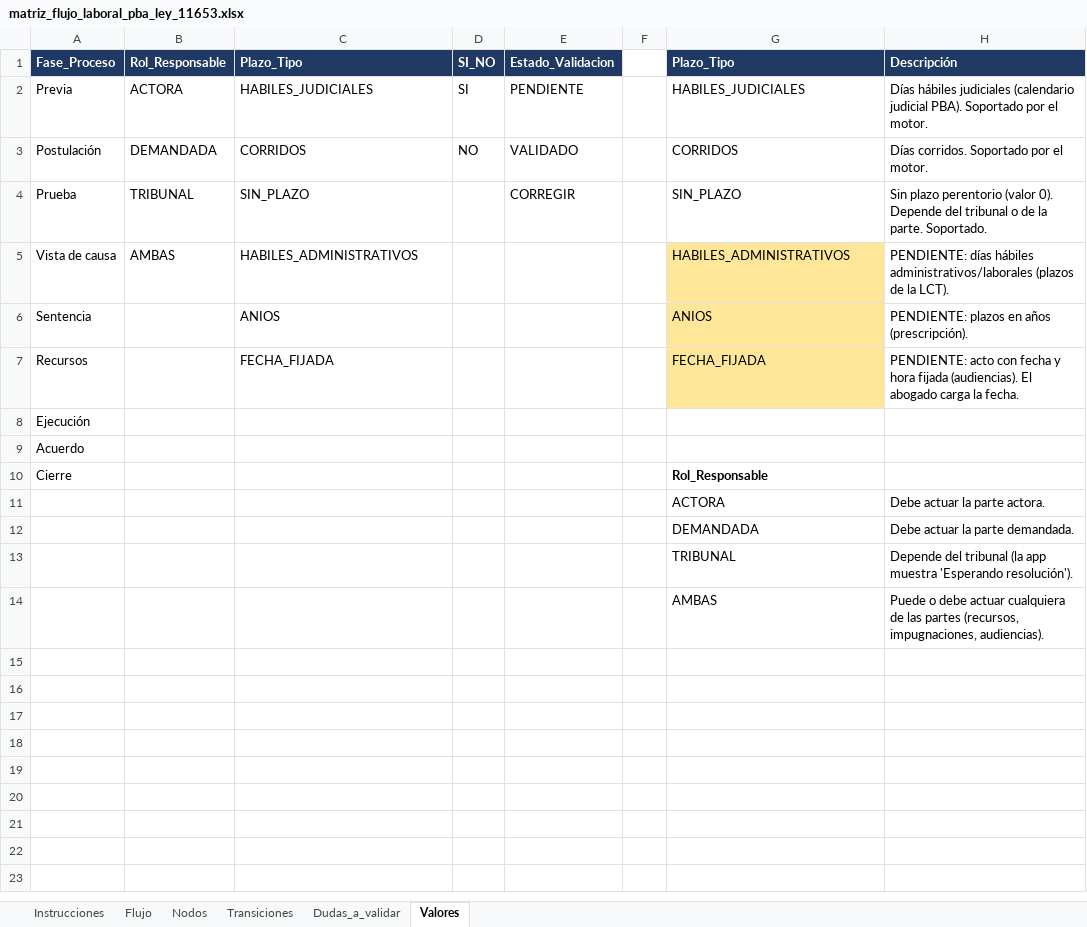
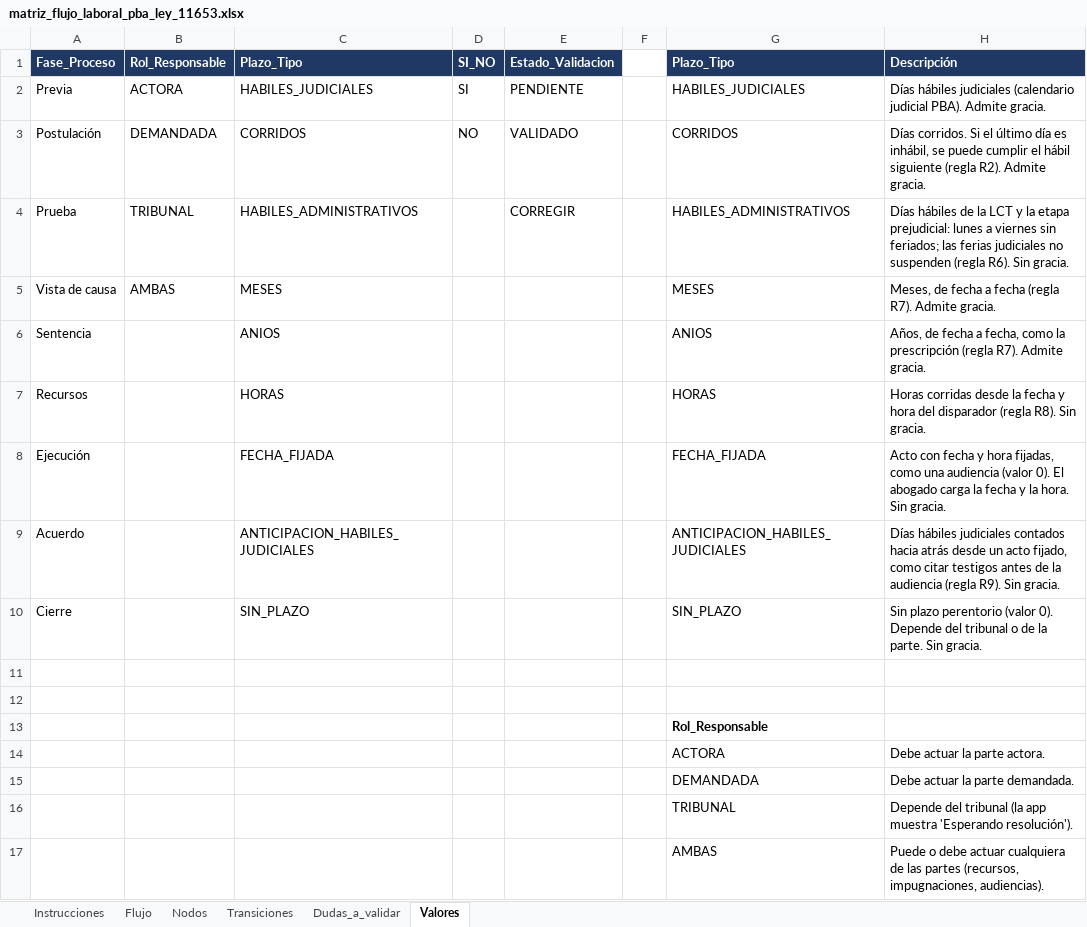
Before and after one commit to GerardoSantamaria/doc-legal-practice-management-guide, an Excel workbook: matriz_flujo_laboral_pba_ley_11653.xlsx, sheet Valores, drawn as a sheet; values as stored, in another font and other column widths than the file's, no borders; removed rows and columns are numbered as before the commit, all else as after; the diff names each change by its address in the sheet, - before the commit and + after, or states it on an @@ line.

Commit message:
Cierra decisiones pendientes de producto, arquitectura y cumplimiento; agrega el backlog de historias de usuario y el modelado de amenazas; y actualiza el motor de plazos, la UI/UX, la matriz y el diagrama del flujo laboral.

```diff
--- a/matriz_flujo_laboral_pba_ley_11653.xlsx (sheet Valores)
+++ b/matriz_flujo_laboral_pba_ley_11653.xlsx (sheet Valores)
-H2 (Descripción): …judicial PBA). Soportado por el motor.
+H2 (Descripción): …judicial PBA). Admite gracia.
-H3 (Descripción): Días corridos. Soportado por el motor.
+H3 (Descripción): Días corridos. Si el último día es inhábil, se puede cumplir el hábil siguiente (regla R2). Admite gracia.
-C4 (Plazo_Tipo): SIN_PLAZO
+C4 (Plazo_Tipo): HABILES_ADMINISTRATIVOS
-G4 (Plazo_Tipo): SIN_PLAZO
+G4 (Plazo_Tipo): HABILES_ADMINISTRATIVOS
-H4 (Descripción): Sin plazo perentorio (valor 0). Depende del tribunal o de la parte. Soportado.
+H4 (Descripción): Días hábiles de la LCT y la etapa prejudicial: lunes a viernes sin feriados; las ferias judiciales no suspenden (regla R6). Sin gracia.
-C5 (Plazo_Tipo): HABILES_ADMINISTRATIVOS
+C5 (Plazo_Tipo): MESES
-G5 (Plazo_Tipo): HABILES_ADMINISTRATIVOS
+G5 (Plazo_Tipo): MESES
-G5:G6 fill: #FFE699
+G5:G6 fill: none
-H5 (Descripción): PENDIENTE: días hábiles administrativos/laborales (plazos de la LCT).
+H5 (Descripción): Meses, de fecha a fecha (regla R7). Admite gracia.
-H6 (Descripción): PENDIENTE: plazos en años (prescripción).
+H6 (Descripción): Años, de fecha a fecha, como la prescripción (regla R7). Admite gracia.
+row 7: Recursos |  | HORAS |  |  |  | HORAS | Horas corridas desde la fecha y hora del disparador (regla R8). Sin gracia.
-A8 (Fase_Proceso): Recursos
+A8 (Fase_Proceso): Ejecución
-G8 fill: #FFE699
+G8 fill: none
-H8 (Descripción): PENDIENTE: acto con fecha y hora fijada (audiencias). El abogado carga la fecha.
+H8 (Descripción): Acto con fecha y hora fijadas, como una audiencia (valor 0). El abogado carga la fecha y la hora. Sin gracia.
-row 8: Ejecución
+row 9: Acuerdo |  | ANTICIPACION_HABILES_JUDICIALES |  |  |  | ANTICIPACION_HABILES_JUDICIALES | Días hábiles judiciales contados hacia atrás desde un acto fijado, como citar testigos antes de la audiencia (regla R9). Sin gracia.
+row 10: Cierre |  | SIN_PLAZO |  |  |  | SIN_PLAZO | Sin plazo perentorio (valor 0). Depende del tribunal o de la parte. Sin gracia.
-A11 (Fase_Proceso): Acuerdo
+A11 (Fase_Proceso): (empty)
-row 12: Cierre |  |  |  |  |  | Rol_Responsable
+row 12: (empty)
+row 13:  |  |  |  |  |  | Rol_Responsable
```
Also changed, not shown: sheet Dudas_a_validar, sheet Nodos, sheet Instrucciones, 25 other files.
